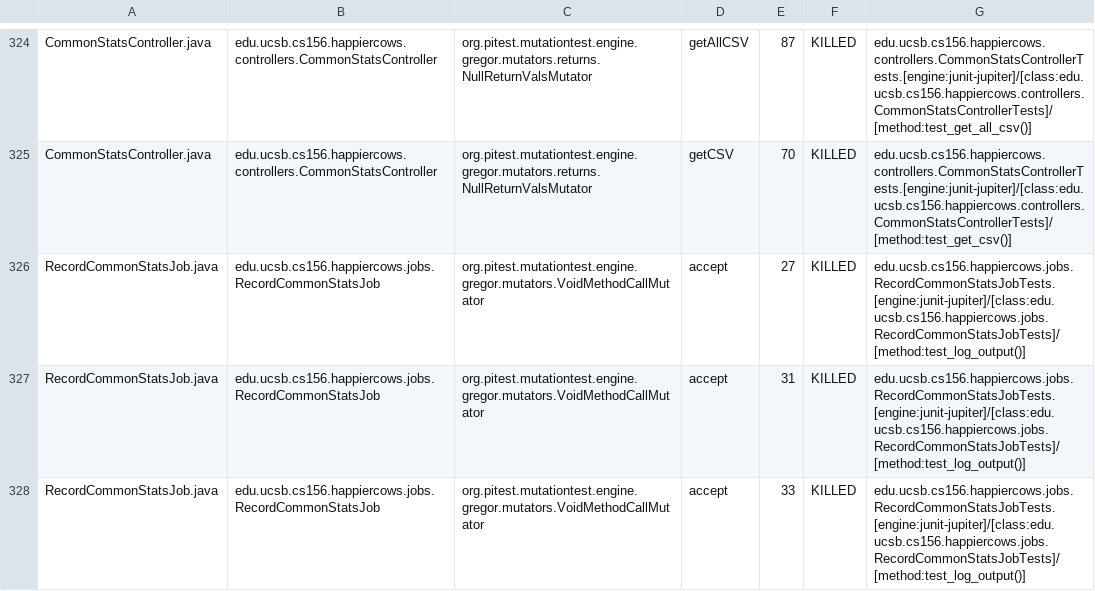
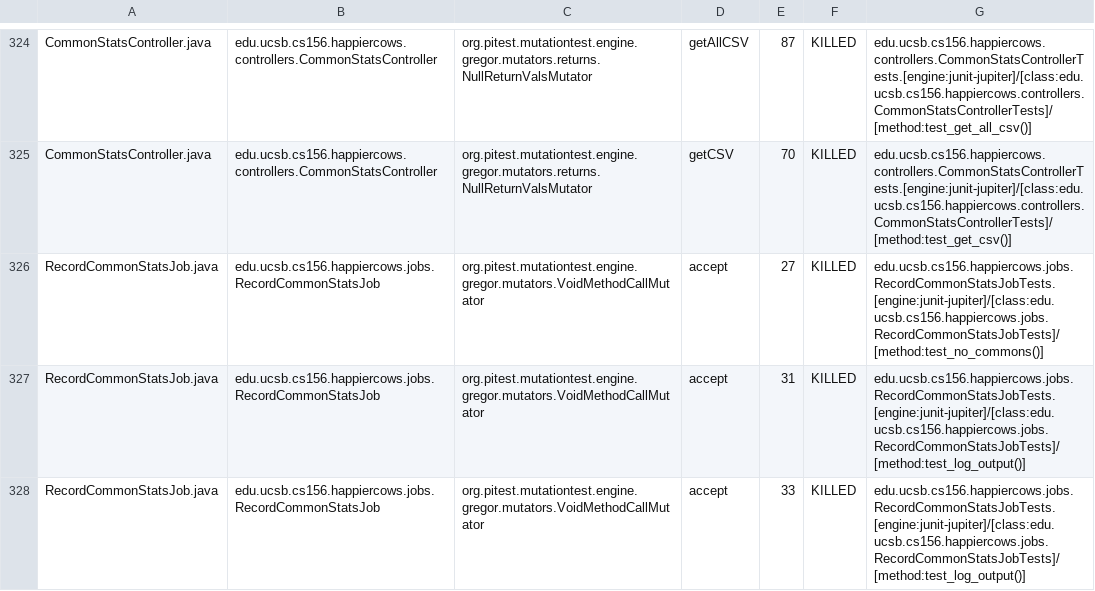
Before and after one commit to ucsb-cs156/proj-happycows, a CSV file: pitest/mutations.csv, drawn as a sheet; only a part is shown, gaps mark what is left out; the diff covers the shown part only.

Commit message:
Deploying to gh-pages from @ ucsb-cs156/proj-happycows@9d277452dbb87b24103986a5317e35a15a16cc39 🚀

```diff
--- a/pitest/mutations.csv
+++ b/pitest/mutations.csv
@@ -325,3 +325,3 @@ CommonStatsController.java,edu.ucsb.cs156.happiercows.controllers.CommonStatsCon
 CommonStatsController.java,edu.ucsb.cs156.happiercows.controllers.CommonStatsController,org.pitest.mutationtest.engine.gregor.mutators.returns.NullReturnValsMutator,getCSV,70,KILLED,edu.ucsb.cs156.happiercows.controllers.CommonStatsControllerTests.[engine:junit-jupiter]/[class:edu.ucsb.cs156.happiercows.controllers.CommonStatsControllerTests]/[method:test_get_csv()]
-RecordCommonStatsJob.java,edu.ucsb.cs156.happiercows.jobs.RecordCommonStatsJob,org.pitest.mutationtest.engine.gregor.mutators.VoidMethodCallMutator,accept,27,KILLED,edu.ucsb.cs156.happiercows.jobs.RecordCommonStatsJobTests.[engine:junit-jupiter]/[class:edu.ucsb.cs156.happiercows.jobs.RecordCommonStatsJobTests]/[method:test_log_output()]
+RecordCommonStatsJob.java,edu.ucsb.cs156.happiercows.jobs.RecordCommonStatsJob,org.pitest.mutationtest.engine.gregor.mutators.VoidMethodCallMutator,accept,27,KILLED,edu.ucsb.cs156.happiercows.jobs.RecordCommonStatsJobTests.[engine:junit-jupiter]/[class:edu.ucsb.cs156.happiercows.jobs.RecordCommonStatsJobTests]/[method:test_no_commons()]
 RecordCommonStatsJob.java,edu.ucsb.cs156.happiercows.jobs.RecordCommonStatsJob,org.pitest.mutationtest.engine.gregor.mutators.VoidMethodCallMutator,accept,31,KILLED,edu.ucsb.cs156.happiercows.jobs.RecordCommonStatsJobTests.[engine:junit-jupiter]/[class:edu.ucsb.cs156.happiercows.jobs.RecordCommonStatsJobTests]/[method:test_log_output()]
```
Also changed, not shown: 24 edited cells elsewhere in this file, 53 other files.
